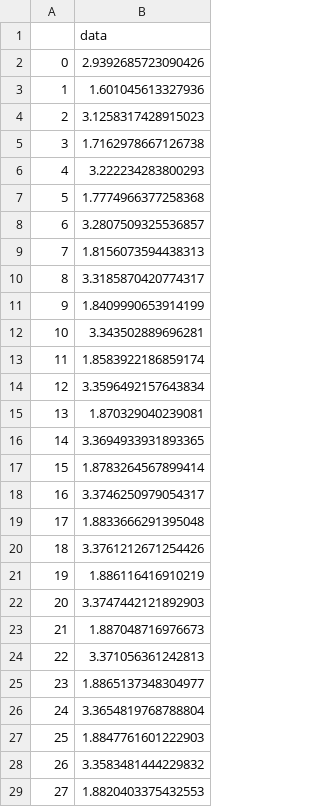
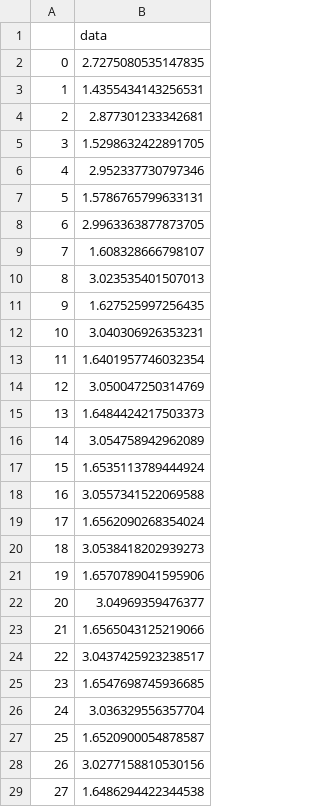
Before and after one commit to NNPDF/nnusf, a CSV file: commondata/data/DATA_CHORUS_DXDYNUB_MATCHING.csv, drawn as a sheet; only a part is shown; the diff covers the shown part only.

```diff
--- a/commondata/data/DATA_CHORUS_DXDYNUB_MATCHING.csv
+++ b/commondata/data/DATA_CHORUS_DXDYNUB_MATCHING.csv
@@ -1,29 +1,29 @@
 ,data
-0,2.9392685723090426
-1,1.601045613327936
-2,3.1258317428915023
-3,1.7162978667126738
-4,3.222234283800293
-5,1.7774966377258368
-6,3.2807509325536857
-7,1.8156073594438313
-8,3.3185870420774317
-9,1.8409990653914199
-10,3.343502889696281
-11,1.8583922186859174
-12,3.3596492157643834
-13,1.870329040239081
-14,3.3694933931893365
-15,1.8783264567899414
-16,3.3746250979054317
-17,1.8833666291395048
-18,3.3761212671254426
-19,1.886116416910219
-20,3.3747442121892903
-21,1.887048716976673
-22,3.371056361242813
-23,1.8865137348304977
-24,3.3654819768788804
-25,1.8847761601222903
-26,3.3583481444229832
-27,1.8820403375432553
+0,2.7275080535147835
+1,1.4355434143256531
+2,2.877301233342681
+3,1.5298632422891705
+4,2.952337730797346
+5,1.5786765799633131
+6,2.9963363877873705
+7,1.608328666798107
+8,3.023535401507013
+9,1.627525997256435
+10,3.040306926353231
+11,1.6401957746032354
+12,3.050047250314769
+13,1.6484424217503373
+14,3.054758942962089
+15,1.6535113789444924
+16,3.0557341522069588
+17,1.6562090268354024
+18,3.0538418202939273
+19,1.6570789041595906
+20,3.04969359476377
+21,1.6565043125219066
+22,3.0437425923238517
+23,1.6547698745936685
+24,3.036329556357704
+25,1.6520900054878587
+26,3.0277158810530156
+27,1.6486294422344538
```
Also changed, not shown: 12 edited cells elsewhere in this file, commondata/data/DATA_BEBCWA59_F2_MATCHING.csv, commondata/data/DATA_BEBCWA59_F3_MATCHING.csv, 12 other files.
